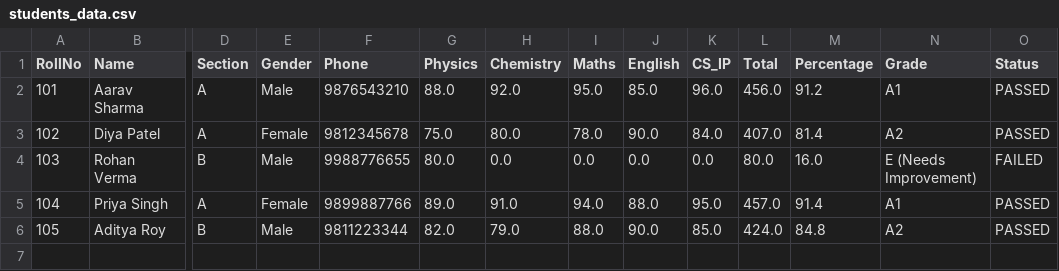
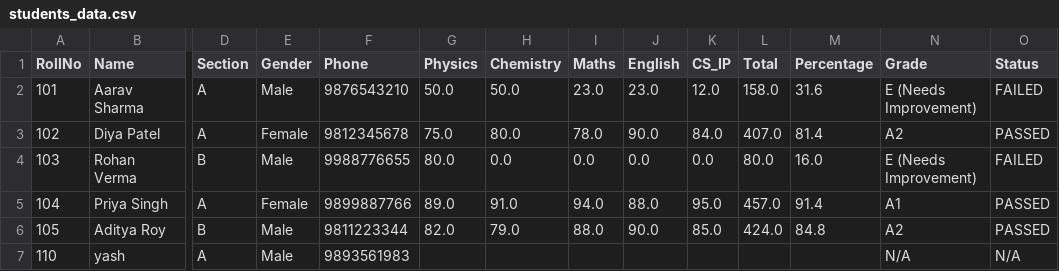
Before and after one commit to Yash-007688/student-management-system, a CSV file: students_data.csv, drawn as a sheet; only a part is shown, gaps mark what is left out; rows hold the shown columns only; the diff names each change by its address in the sheet, - before the commit and + after, or states it on an @@ line.

```diff
--- a/students_data.csv
+++ b/students_data.csv
-G2 (Physics): 88.0
+G2 (Physics): 50.0
-H2 (Chemistry): 92.0
+H2 (Chemistry): 50.0
-I2 (Maths): 95.0
+I2 (Maths): 23.0
-J2 (English): 85.0
+J2 (English): 23.0
-K2 (CS_IP): 96.0
+K2 (CS_IP): 12.0
-L2 (Total): 456.0
+L2 (Total): 158.0
-M2 (Percentage): 91.2
+M2 (Percentage): 31.6
-N2 (Grade): A1
+N2 (Grade): E (Needs Improvement)
-O2 (Status): PASSED
+O2 (Status): FAILED
+row 7: 110 | yash | A | Male | 9893561983 |  |  |  |  |  |  |  | N/A | N/A
```
Also changed, not shown: 2 other files.
